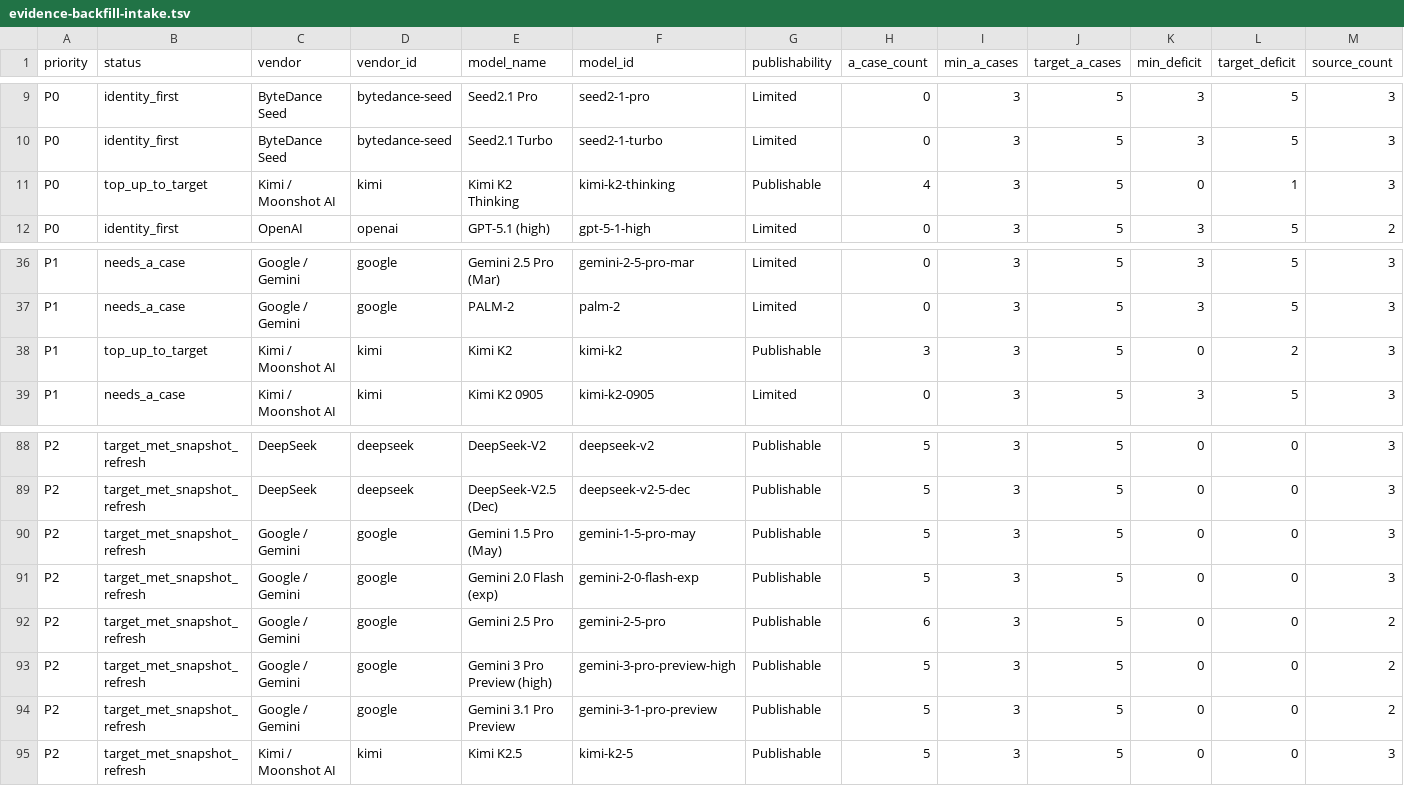
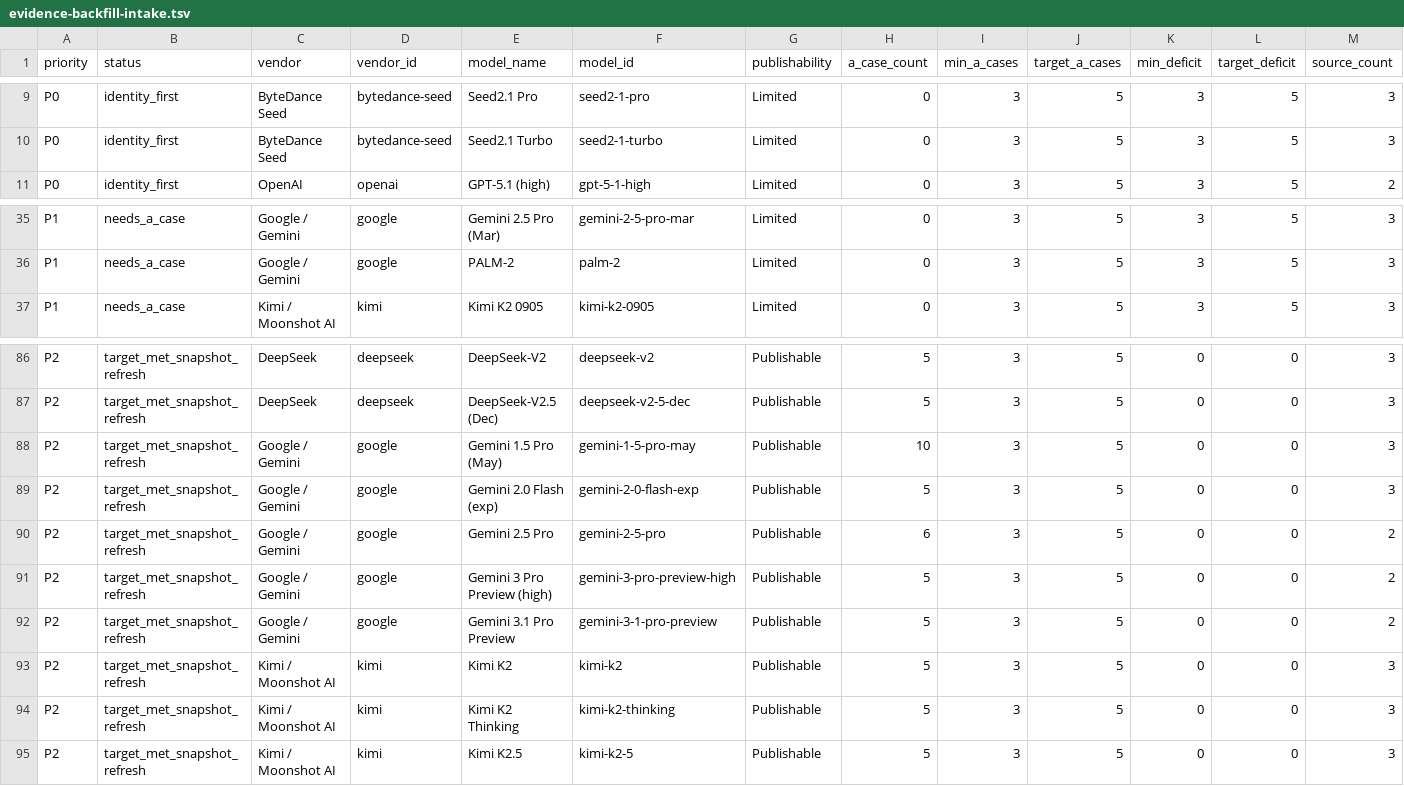
Before and after one commit to AL549984/model, a TSV file: work/evidence-backfill-intake.tsv, drawn as a sheet; only a part is shown, gaps mark what is left out; removed rows and columns are numbered as before the commit, all else as after; rows hold the shown columns only; the diff names each change by its address in the sheet, - before the commit and + after, or states it on an @@ line.

Commit message:
chore: update Model Atlas data

```diff
--- a/work/evidence-backfill-intake.tsv
+++ b/work/evidence-backfill-intake.tsv
-row 11: P0 | top_up_to_target | Kimi / Moonshot AI | kimi | Kimi K2 Thinking | kimi-k2-thinking | Publishable | 4 | 3 | 5 | 0 | 1 | 3
-row 38: P1 | top_up_to_target | Kimi / Moonshot AI | kimi | Kimi K2 | kimi-k2 | Publishable | 3 | 3 | 5 | 0 | 2 | 3
-H88 (a_case_count): 5
+H88 (a_case_count): 10
+row 93: P2 | target_met_snapshot_refresh | Kimi / Moonshot AI | kimi | Kimi K2 | kimi-k2 | Publishable | 5 | 3 | 5 | 0 | 0 | 3
+row 94: P2 | target_met_snapshot_refresh | Kimi / Moonshot AI | kimi | Kimi K2 Thinking | kimi-k2-thinking | Publishable | 5 | 3 | 5 | 0 | 0 | 3
```
Also changed, not shown: 6 other files.
